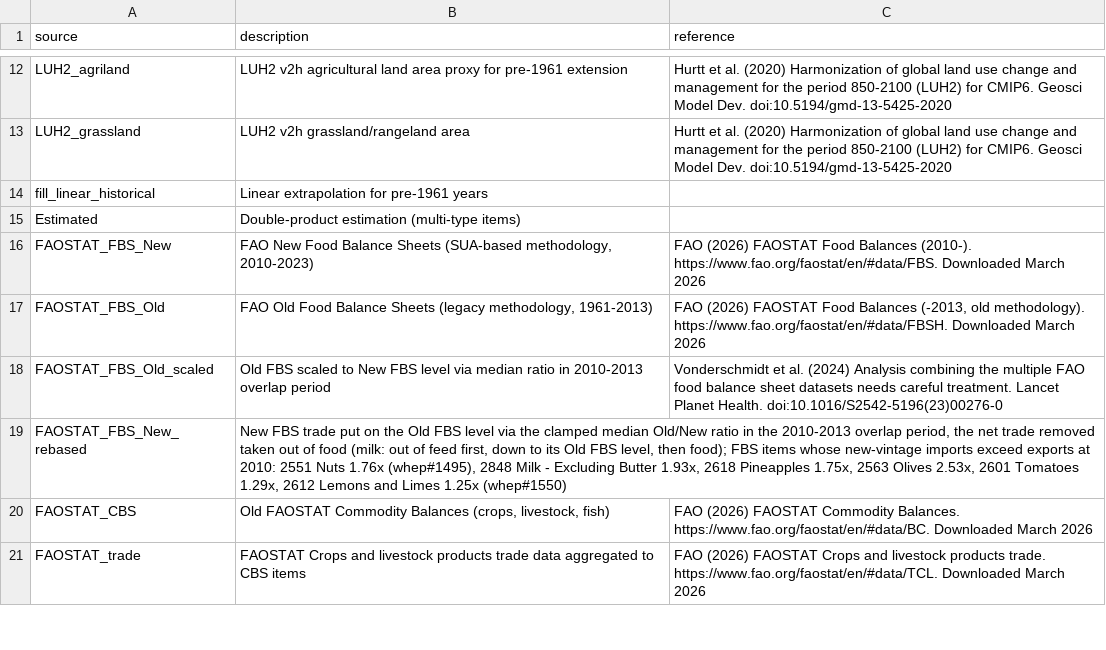
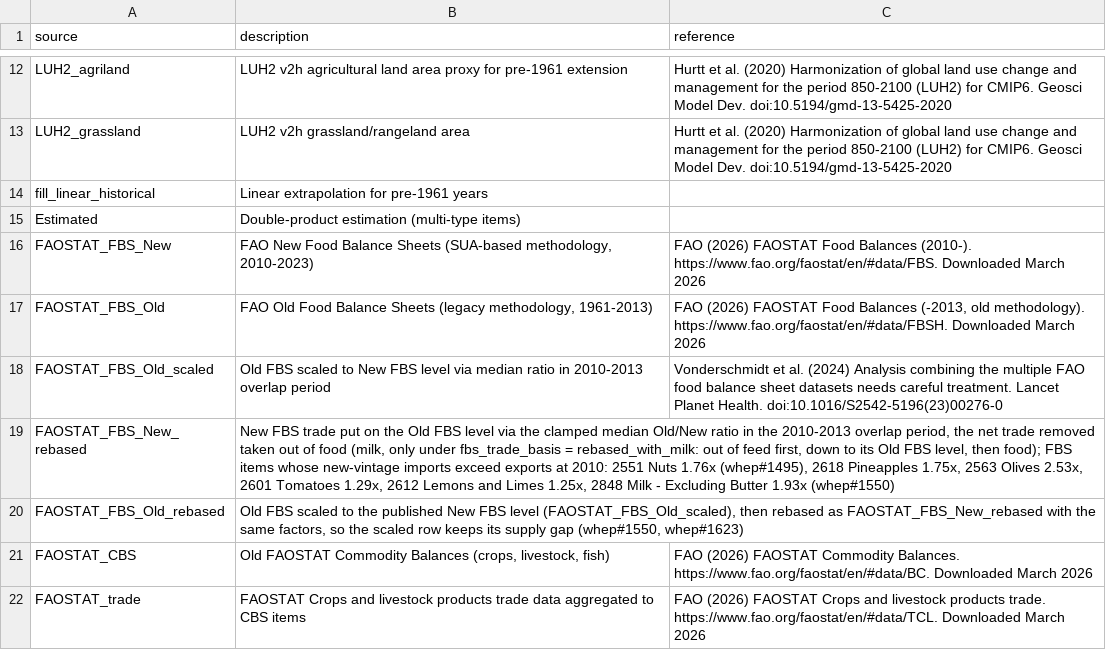
Before and after one commit to eduaguilera/whep, a CSV file: inst/extdata/source_flags.csv, drawn as a sheet; only a part is shown, gaps mark what is left out.

```diff
--- a/inst/extdata/source_flags.csv
+++ b/inst/extdata/source_flags.csv
@@ -18,3 +18,4 @@ FAOSTAT_FBS_Old,"FAO Old Food Balance Sheets (legacy methodology, 1961-2013)","F
 FAOSTAT_FBS_Old_scaled,"Old FBS scaled to New FBS level via median ratio in 2010-2013 overlap period","Vonderschmidt et al. (2024) Analysis combining the multiple FAO food balance sheet datasets needs careful treatment. Lancet Planet Health. doi:10.1016/S2542-5196(23)00276-0"
-FAOSTAT_FBS_New_rebased,"New FBS trade put on the Old FBS level via the clamped median Old/New ratio in the 2010-2013 overlap period, the net trade removed taken out of food (milk: out of feed first, down to its Old FBS level, then food); FBS items whose new-vintage imports exceed exports at 2010: 2551 Nuts 1.76x (whep#1495), 2848 Milk - Excluding Butter 1.93x, 2618 Pineapples 1.75x, 2563 Olives 2.53x, 2601 Tomatoes 1.29x, 2612 Lemons and Limes 1.25x (whep#1550)",
+FAOSTAT_FBS_New_rebased,"New FBS trade put on the Old FBS level via the clamped median Old/New ratio in the 2010-2013 overlap period, the net trade removed taken out of food (milk, only under fbs_trade_basis = rebased_with_milk: out of feed first, down to its Old FBS level, then food); FBS items whose new-vintage imports exceed exports at 2010: 2551 Nuts 1.76x (whep#1495), 2618 Pineapples 1.75x, 2563 Olives 2.53x, 2601 Tomatoes 1.29x, 2612 Lemons and Limes 1.25x, 2848 Milk - Excluding Butter 1.93x (whep#1550)",
+FAOSTAT_FBS_Old_rebased,"Old FBS scaled to the published New FBS level (FAOSTAT_FBS_Old_scaled), then rebased as FAOSTAT_FBS_New_rebased with the same factors, so the scaled row keeps its supply gap (whep#1550, whep#1623)",
 FAOSTAT_CBS,"Old FAOSTAT Commodity Balances (crops, livestock, fish)","FAO (2026) FAOSTAT Commodity Balances. https://www.fao.org/faostat/en/#data/BC. Downloaded March 2026"
```
Also changed, not shown: 5 other files.
